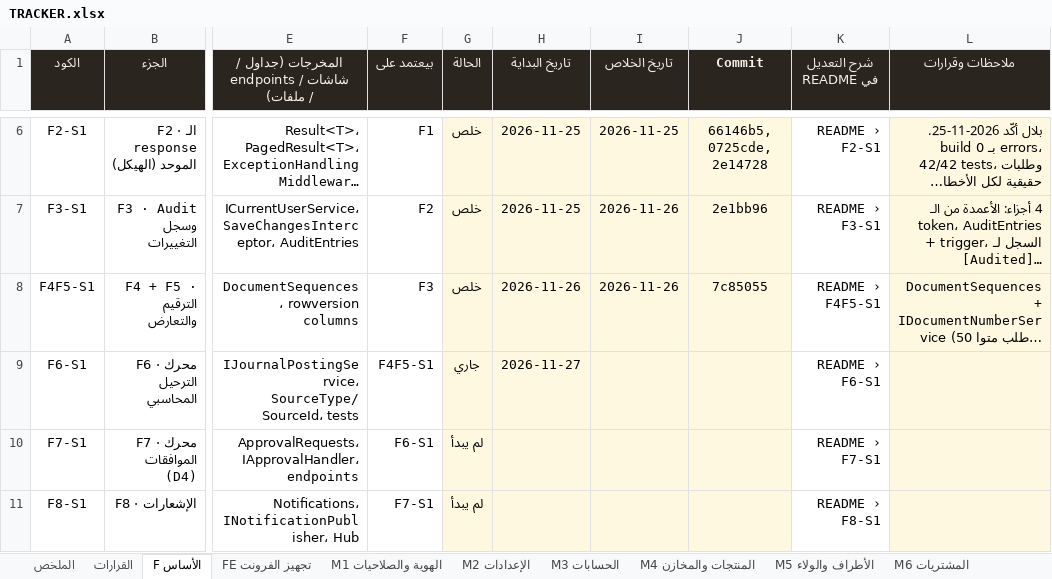
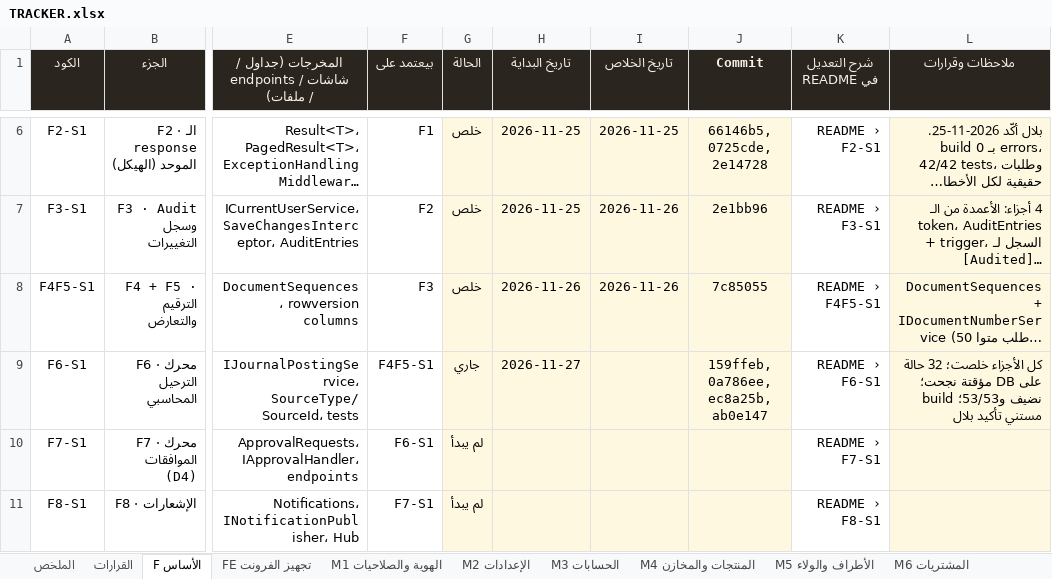
Before and after one commit to BelalMuhamed/ElsadatSearmFullyProject, an Excel workbook: Docs/docs/refactor/TRACKER.xlsx, sheet F الأساس, drawn as a sheet; only a part is shown, gaps mark what is left out; long unchanged cells end in …; values as stored, in another font and other column widths than the file's, no borders; conditional formats not drawn; the diff names each change by its address in the sheet, - before the commit and + after, or states it on an @@ line.

```diff
--- a/Docs/docs/refactor/TRACKER.xlsx (sheet F الأساس)
+++ b/Docs/docs/refactor/TRACKER.xlsx (sheet F الأساس)
-J9 (Commit): (empty)
+J9 (Commit): 159ffeb, 0a786ee, ec8a25b, ab0e147
-L9 (ملاحظات وقرارات): (empty)
+L9 (ملاحظات وقرارات): كل الأجزاء خلصت؛ 32 حالة على DB مؤقتة نجحت؛ build نضيف و53/53؛ مستني تأكيد بلال
```
Also changed, not shown: 2 other files.
